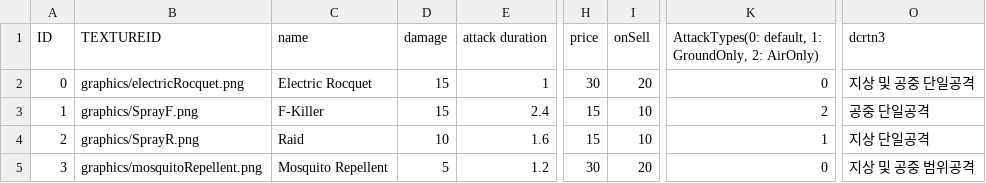
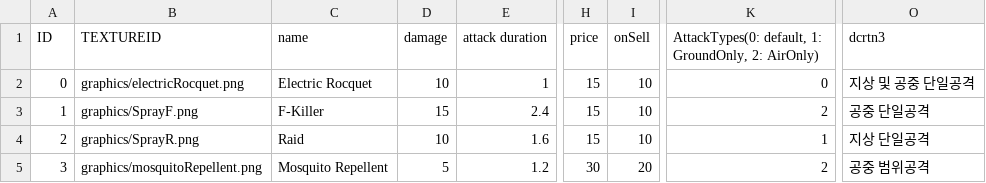
Before and after one commit to Thirdwave03/SFML_personal, a CSV file: PersoanlProject_SFML/PS_SFMLFramework Bin/tables/tower_table.csv, drawn as a sheet; only a part is shown, gaps mark what is left out; the diff names each change by its address in the sheet, - before the commit and + after, or states it on an @@ line.

```diff
--- a/PersoanlProject_SFML/PS_SFMLFramework Bin/tables/tower_table.csv
+++ b/PersoanlProject_SFML/PS_SFMLFramework Bin/tables/tower_table.csv
-D2 (damage): 15
+D2 (damage): 10
-H2 (price): 30
+H2 (price): 15
-I2 (onSell): 20
+I2 (onSell): 10
-K5: 0
+K5: 2
-O5 (dcrtn3): 지상 및 공중 범위공격
+O5 (dcrtn3): 공중 범위공격
```
Also changed, not shown: 23 other files.
